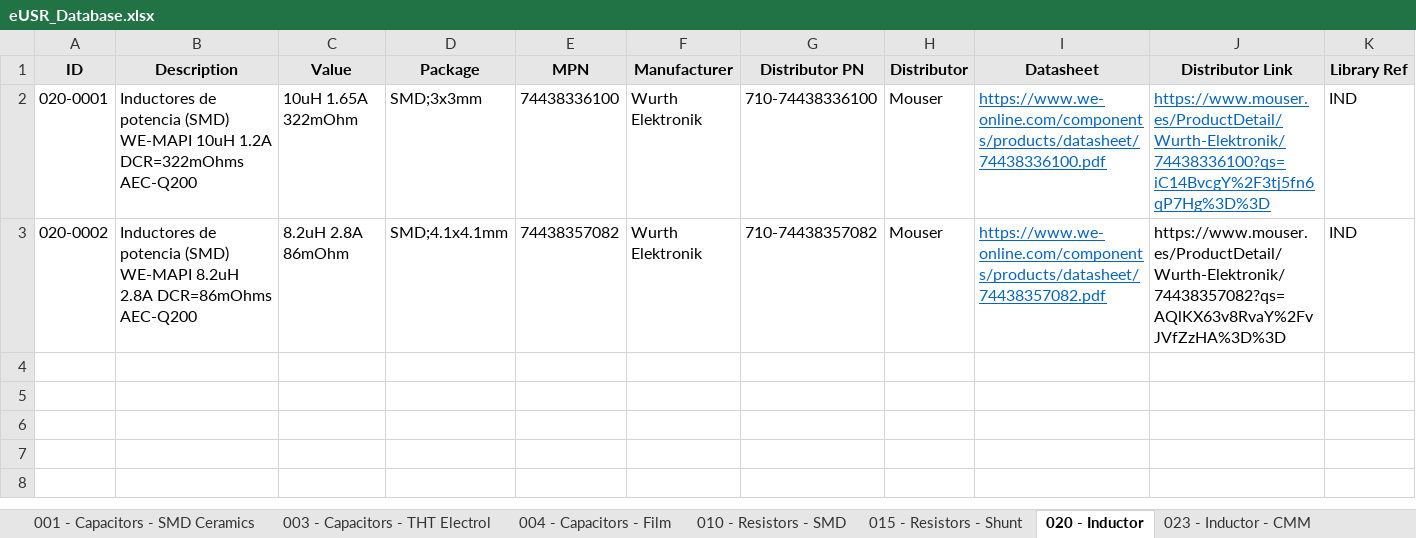
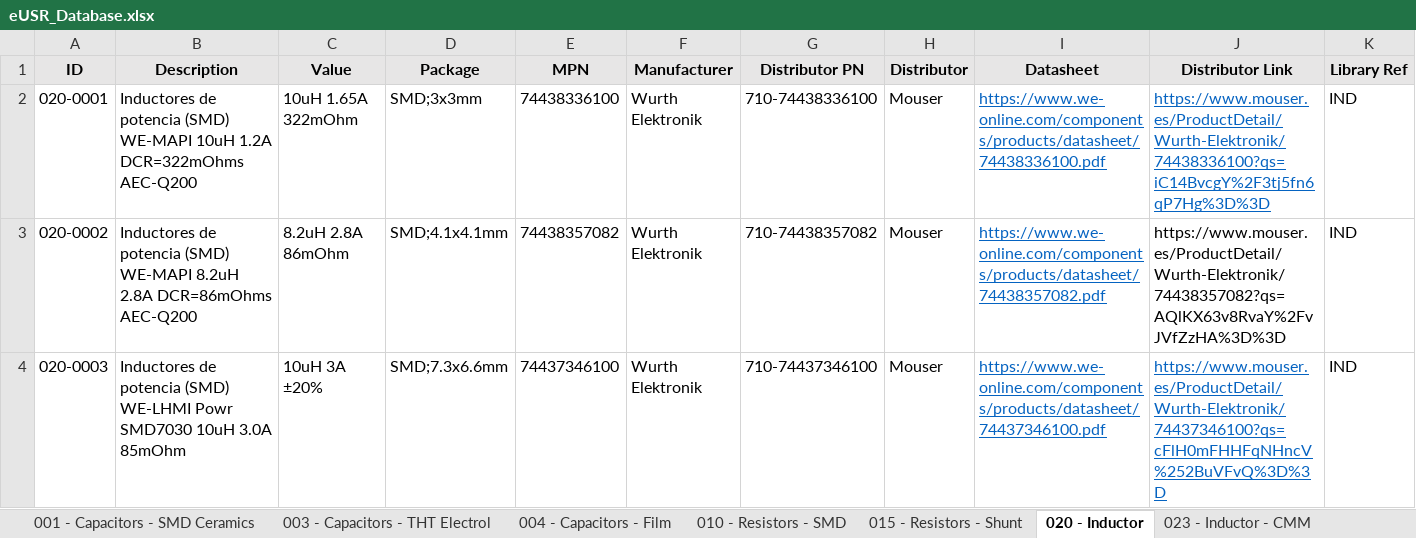
Before and after one commit to Gustavo-Gago/LIB, an Excel workbook: eUSR_Database.xlsx, sheet 020 - Inductor, drawn as a sheet; only a part is shown; values as stored, in another font and other column widths than the file's, no borders; rows hold the shown columns only; the diff names each change by its address in the sheet, - before the commit and + after, or states it on an @@ line.

```diff
--- a/eUSR_Database.xlsx (sheet 020 - Inductor)
+++ b/eUSR_Database.xlsx (sheet 020 - Inductor)
+row 4: 020-0003 | Inductores de potencia (SMD) WE-LHMI Powr SMD7030 10uH 3.0A 85mOhm | 10uH 3A ±20% | SMD;7.3x6.6mm | 74437346100 | Wurth Elektronik | 710-74437346100 | Mouser | https://www.we-online.com/components/products/datasheet/74437346100.pdf | https://www.mouser.es/ProductDetail/Wurth-Elektronik/74437346100?qs=cFlH0mFHHFqNHncV%252BuVFvQ%3D%3D | IND
```
Also changed, not shown: sheet 031 - Diode - Schottky, sheet 040 - Fuses, sheet 110 - Connectors, sheet 001 - Capacitors - SMD Ceramics, 3 other files.
